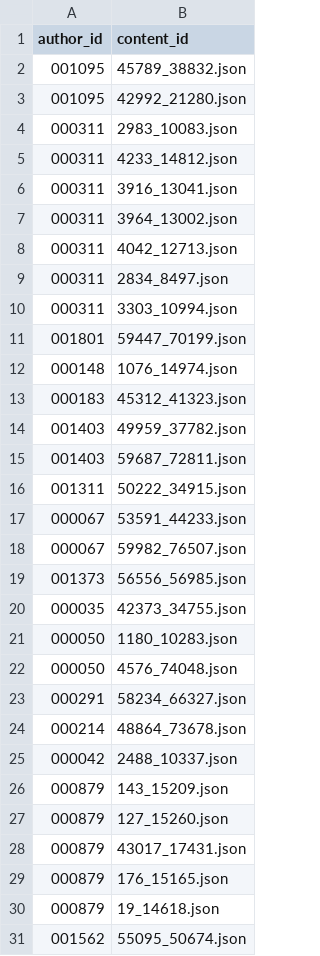
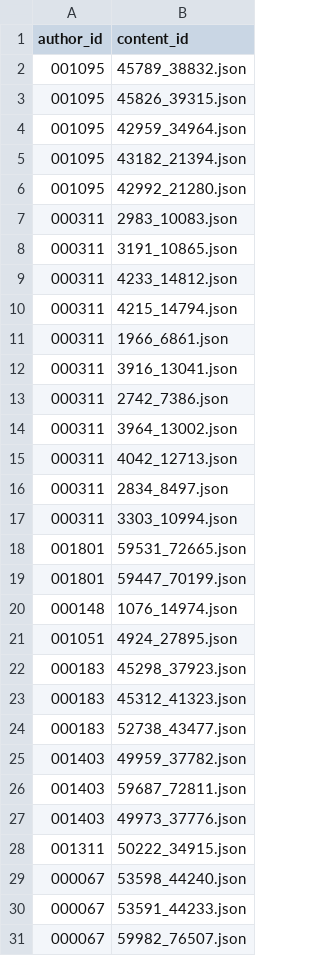
Before and after one commit to rmc8/shosha.rmc-8.com, a TSV file: contents/contents_table.tsv, drawn as a sheet; only a part is shown; the shorter side is filled out with more unchanged rows; the diff covers the shown part only.

```diff
--- a/contents/contents_table.tsv
+++ b/contents/contents_table.tsv
@@ -2,6 +2,13 @@ author_id	content_id
 001095	45789_38832.json
+001095	45826_39315.json
+001095	42959_34964.json
+001095	43182_21394.json
 001095	42992_21280.json
 000311	2983_10083.json
+000311	3191_10865.json
 000311	4233_14812.json
+000311	4215_14794.json
+000311	1966_6861.json
 000311	3916_13041.json
+000311	2742_7386.json
 000311	3964_13002.json
@@ -10,8 +17,14 @@ author_id	content_id
 000311	3303_10994.json
+001801	59531_72665.json
 001801	59447_70199.json
 000148	1076_14974.json
+001051	4924_27895.json
+000183	45298_37923.json
 000183	45312_41323.json
+000183	52738_43477.json
 001403	49959_37782.json
 001403	59687_72811.json
+001403	49973_37776.json
 001311	50222_34915.json
+000067	53598_44240.json
 000067	53591_44233.json
```
Also changed, not shown: 37 added rows elsewhere in this file, 1 other file.
